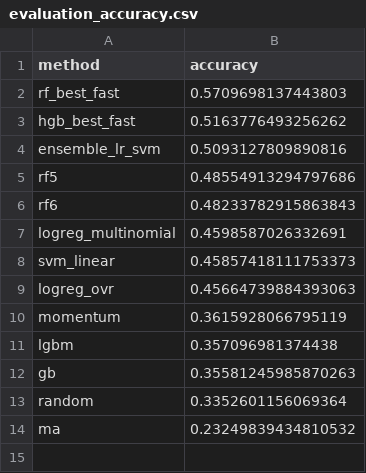
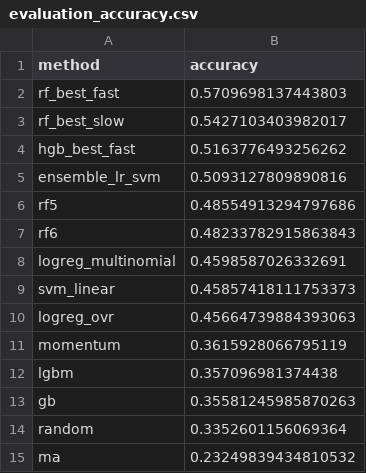
Before and after one commit to Daffodil404/771-AAPL-TREND-PREDICT, a CSV file: reports/quantile/evaluation_accuracy.csv, drawn as a sheet; the diff names each change by its address in the sheet, - before the commit and + after, or states it on an @@ line.

```diff
--- a/reports/quantile/evaluation_accuracy.csv
+++ b/reports/quantile/evaluation_accuracy.csv
+row 3: rf_best_slow | 0.5427103403982017
```
Also changed, not shown: reports/quantile/evaluation_score.csv, 12 other files.
